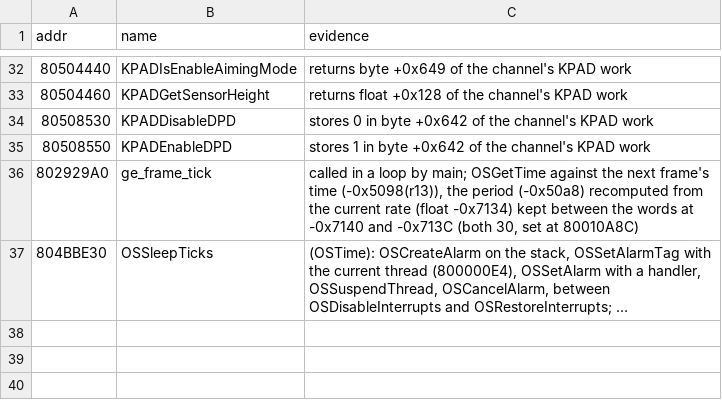
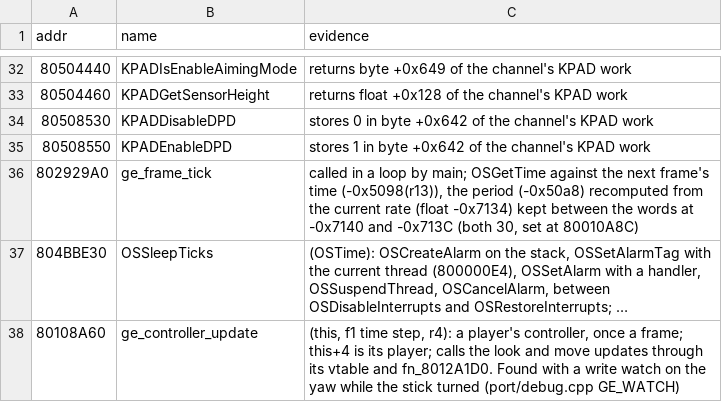
Before and after one commit to Coockie1173/Janus-Project, a TSV file: config/names-manual.tsv, drawn as a sheet; only a part is shown, gaps mark what is left out; long unchanged cells end in …; the diff names each change by its address in the sheet, - before the commit and + after, or states it on an @@ line.

Commit message:
fix mouse look for local player

```diff
--- a/config/names-manual.tsv
+++ b/config/names-manual.tsv
+row 38: 80108A60 | ge_controller_update | (this, f1 time step, r4): a player's controller, once a frame; this+4 is its player; calls the look and move updates through its vtable and fn_8012A1D0. Found with a write watch on the yaw while the stick turned (port/debug.cpp GE_WATCH)
```
Also changed, not shown: 2 other files.
